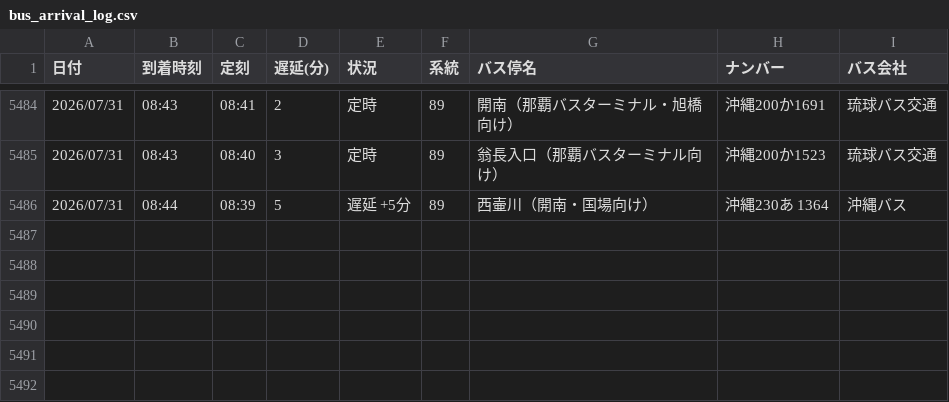
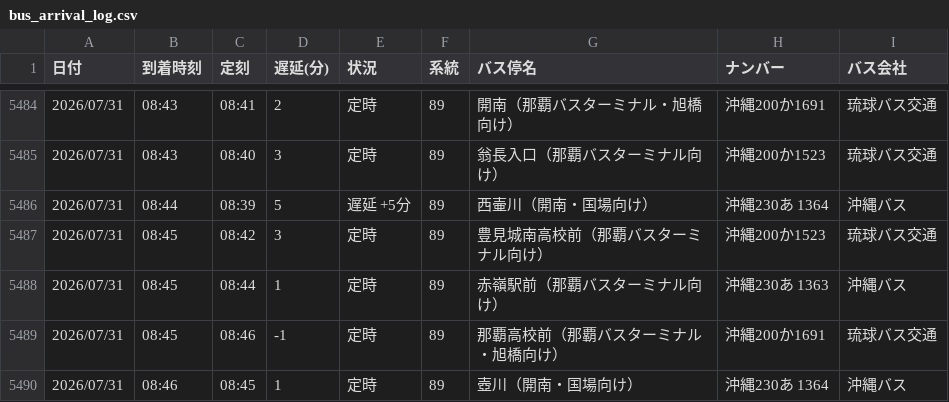
Before and after one commit to uy819/bus-tracker, a CSV file: bus_arrival_log.csv, drawn as a sheet; only a part is shown, gaps mark what is left out.

```diff
--- a/bus_arrival_log.csv
+++ b/bus_arrival_log.csv
@@ -5486 +5486,5 @@
 2026/07/31,08:44,08:39,5,遅延 +5分,89,西壷川（開南・国場向け）,沖縄230あ 1364,沖縄バス
+2026/07/31,08:45,08:42,3,定時,89,豊見城南高校前（那覇バスターミナル向け）,沖縄200か1523,琉球バス交通
+2026/07/31,08:45,08:44,1,定時,89,赤嶺駅前（那覇バスターミナル向け）,沖縄230あ 1363 ,沖縄バス
+2026/07/31,08:45,08:46,-1,定時,89,那覇高校前（那覇バスターミナル・旭橋向け）,沖縄200か1691,琉球バス交通
+2026/07/31,08:46,08:45,1,定時,89,壺川（開南・国場向け）,沖縄230あ 1364,沖縄バス
```
Also changed, not shown: 1 other file.
